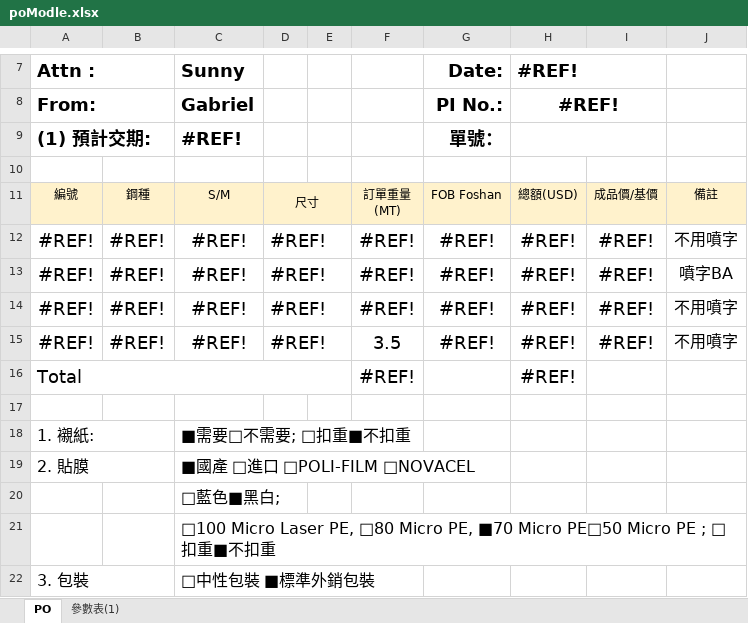
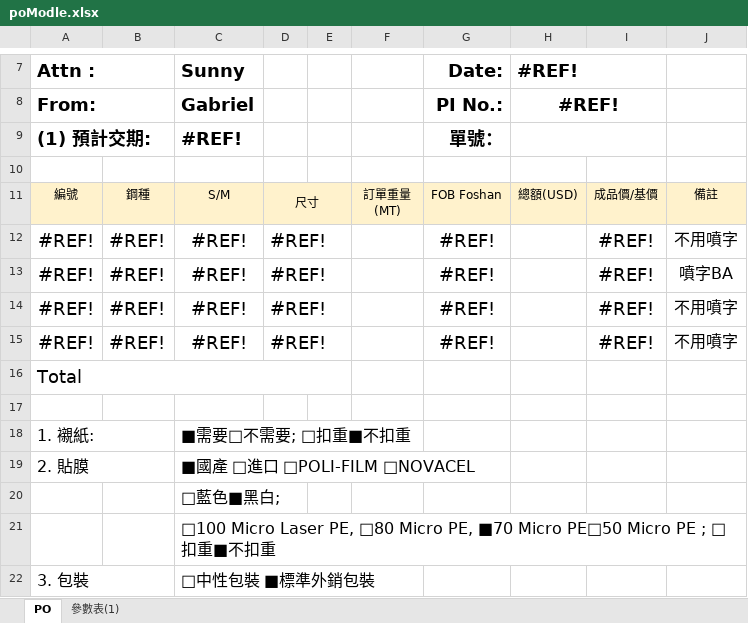
Before and after one commit to jacobLiou1225/PI_SP, an Excel workbook: poModle.xlsx, sheet PO, drawn as a sheet; only a part is shown, gaps mark what is left out; values as stored, in another font and other column widths than the file's, no borders; charts and pictures not drawn; the diff names each change by its address in the sheet, - before the commit and + after, or states it on an @@ line.

```diff
--- a/poModle.xlsx (sheet PO)
+++ b/poModle.xlsx (sheet PO)
-F12:F14: #REF!
+F12:F14: (empty)
-H12:H16: #REF!
+H12:H16: (empty)
-F15: 3.5
+F15: (empty)
-F16: #REF!
+F16: (empty)
```
Also changed, not shown: 3 other files.
